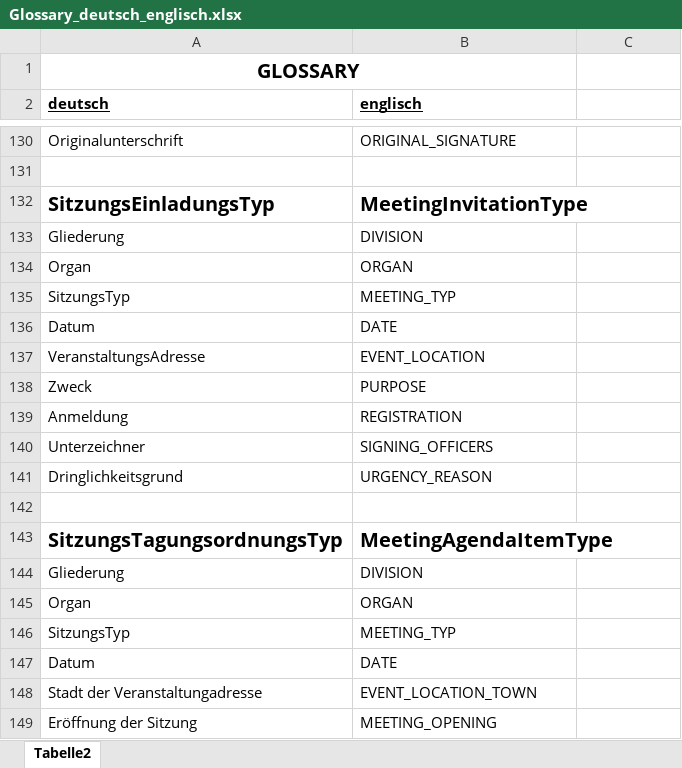
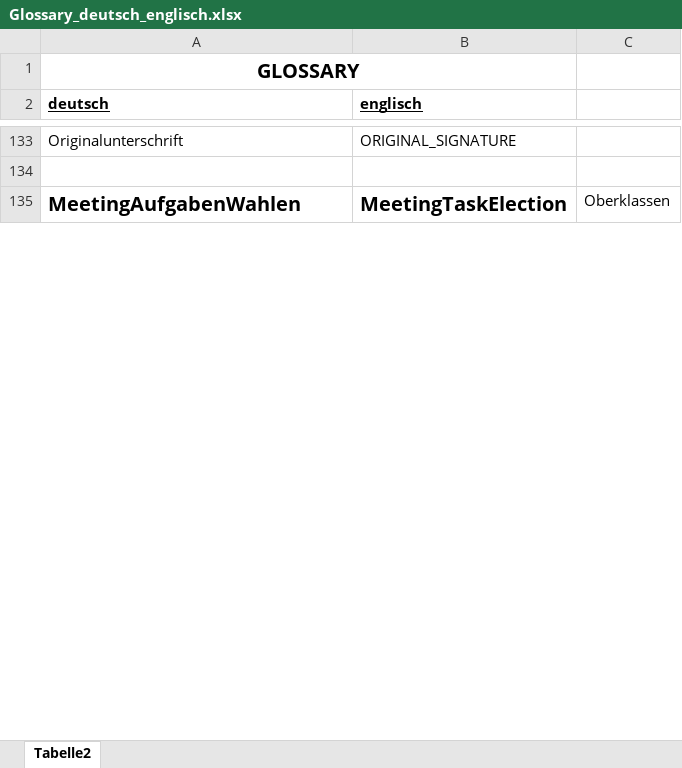
Before and after one commit to DecentralizedAutonomousParty/specs, an Excel workbook: Glossary_deutsch_englisch.xlsx, sheet Tabelle2, drawn as a sheet; only a part is shown, gaps mark what is left out; values as stored, in another font and other column widths than the file's, no borders; removed rows and columns are numbered as before the commit, all else as after; the diff covers the shown part only; the diff names each change by its address in the sheet, - before the commit and + after, or states it on an @@ line.

Commit message:
Meeting Tasks

```diff
--- a/Glossary_deutsch_englisch.xlsx (sheet Tabelle2)
+++ b/Glossary_deutsch_englisch.xlsx (sheet Tabelle2)
-row 132: SitzungsEinladungsTyp | MeetingInvitationType
-row 133: Gliederung | DIVISION
-row 134: Organ | ORGAN
-row 135: SitzungsTyp | MEETING_TYP
-row 136: Datum | DATE
-row 137: VeranstaltungsAdresse | EVENT_LOCATION
-row 138: Zweck | PURPOSE
-row 139: Anmeldung | REGISTRATION
-row 140: Unterzeichner | SIGNING_OFFICERS
-row 141: Dringlichkeitsgrund | URGENCY_REASON
-row 135: (empty)
+row 135: MeetingAufgabenWahlen | MeetingTaskElection | Oberklassen
-row 143: SitzungsTagungsordnungsTyp | MeetingAgendaItemType
-row 144: Gliederung | DIVISION
-row 145: Organ | ORGAN
-row 146: SitzungsTyp | MEETING_TYP
-row 147: Datum | DATE
-row 148: Stadt der Veranstaltungadresse | EVENT_LOCATION_TOWN
-row 149: Eröffnung der Sitzung | MEETING_OPENING
```
Also changed, not shown: 67 added rows, 25 removed rows and 33 edited cells elsewhere in this sheet, 2 other files.
